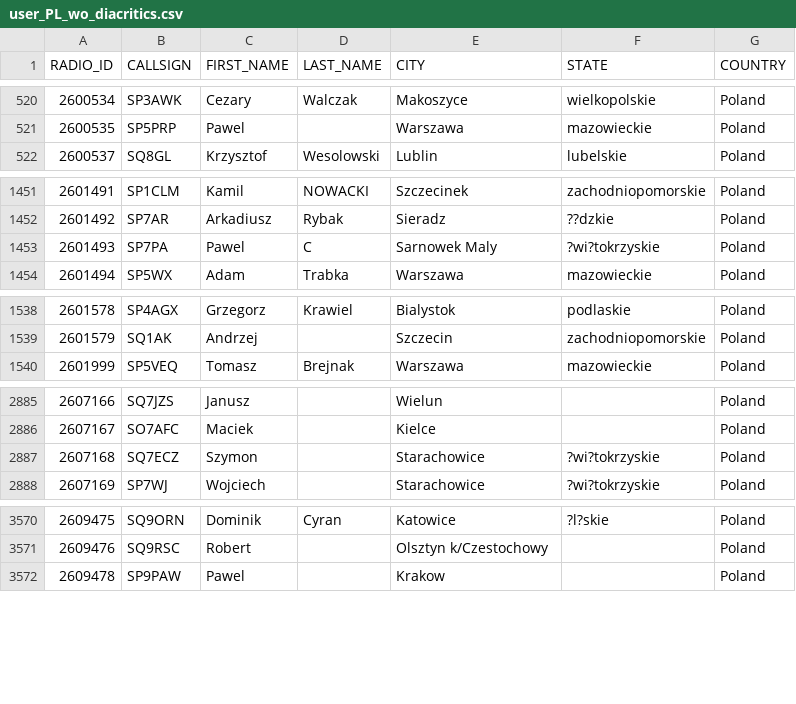
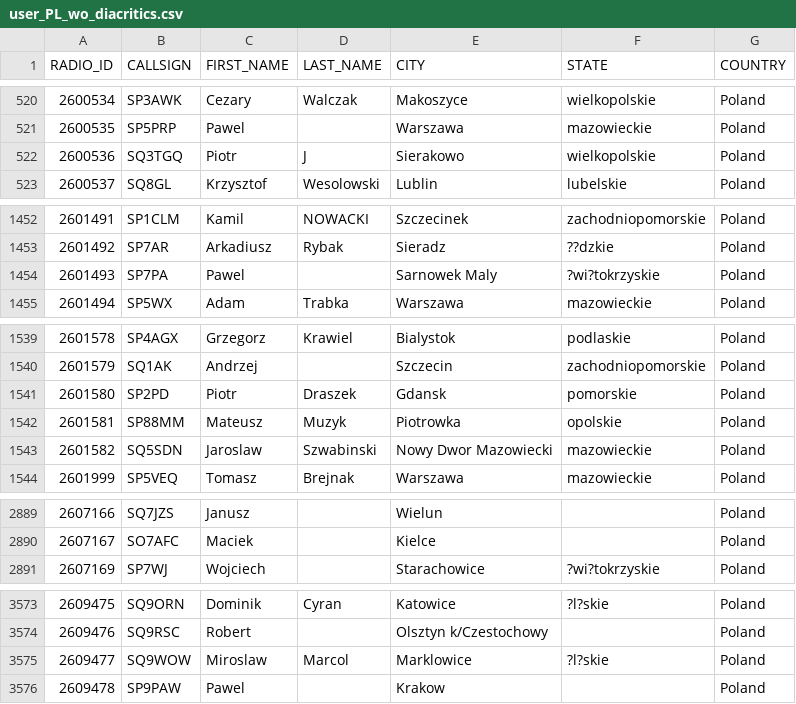
Before and after one commit to walczakkamil/dmr_users, a CSV file: user_PL_wo_diacritics.csv, drawn as a sheet; only a part is shown, gaps mark what is left out.

Commit message:
Updated: 2023-01-31-01-00

```diff
--- a/user_PL_wo_diacritics.csv
+++ b/user_PL_wo_diacritics.csv
@@ -521,2 +521,3 @@ RADIO_ID,CALLSIGN,FIRST_NAME,LAST_NAME,CITY,STATE,COUNTRY
 2600535,SP5PRP,Pawel,,Warszawa,mazowieckie,Poland
+2600536,SQ3TGQ,Piotr,J,Sierakowo,wielkopolskie,Poland
 2600537,SQ8GL,Krzysztof,Wesolowski,Lublin,lubelskie,Poland
@@ -1452,3 +1453,3 @@ RADIO_ID,CALLSIGN,FIRST_NAME,LAST_NAME,CITY,STATE,COUNTRY
 2601492,SP7AR,Arkadiusz,Rybak,Sieradz,??dzkie,Poland
-2601493,SP7PA,Pawel,C,Sarnowek Maly,?wi?tokrzyskie,Poland
+2601493,SP7PA,Pawel, ,Sarnowek Maly,?wi?tokrzyskie,Poland
 2601494,SP5WX,Adam,Trabka,Warszawa,mazowieckie,Poland
@@ -1539,2 +1540,5 @@ RADIO_ID,CALLSIGN,FIRST_NAME,LAST_NAME,CITY,STATE,COUNTRY
 2601579,SQ1AK,Andrzej,,Szczecin,zachodniopomorskie,Poland
+2601580,SP2PD,Piotr,Draszek,Gdansk,pomorskie,Poland
+2601581,SP88MM,Mateusz,Muzyk,Piotrowka,opolskie,Poland
+2601582,SQ5SDN,Jaroslaw,Szwabinski,Nowy Dwor Mazowiecki,mazowieckie,Poland
 2601999,SP5VEQ,Tomasz,Brejnak,Warszawa,mazowieckie,Poland
@@ -2886,3 +2890,2 @@ RADIO_ID,CALLSIGN,FIRST_NAME,LAST_NAME,CITY,STATE,COUNTRY
 2607167,SO7AFC,Maciek,,Kielce,,Poland
-2607168,SQ7ECZ,Szymon,,Starachowice,?wi?tokrzyskie,Poland
 2607169,SP7WJ,Wojciech,,Starachowice,?wi?tokrzyskie,Poland
@@ -3571,2 +3574,3 @@ RADIO_ID,CALLSIGN,FIRST_NAME,LAST_NAME,CITY,STATE,COUNTRY
 2609476,SQ9RSC,Robert,,Olsztyn k/Czestochowy,,Poland
+2609477,SQ9WOW,Miroslaw,Marcol,Marklowice,?l?skie,Poland
 2609478,SP9PAW,Pawel,,Krakow,,Poland
```
